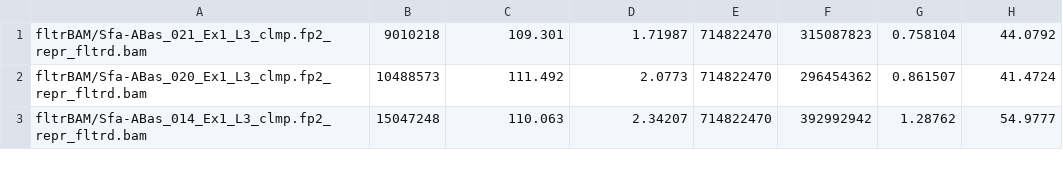
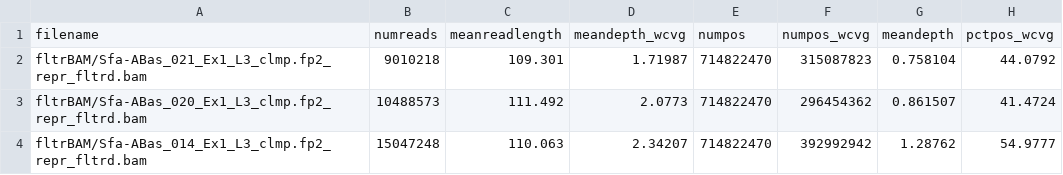
Before and after one commit to philippinespire/pire_lcwgs_data_processing, a TSV file: salarias_fasciatus/mkBAM/bam_processing/out_Sfa_ReadStats.tsv (was salarias_fasciatus/mkBAM/BAM_metrics/out_Sfa_ReadStats.tsv), drawn as a sheet; only a part is shown.

```diff
--- a/salarias_fasciatus/mkBAM/BAM_metrics/out_Sfa_ReadStats.tsv
+++ b/salarias_fasciatus/mkBAM/bam_processing/out_Sfa_ReadStats.tsv
@@ -1 +1,2 @@
+filename	numreads	meanreadlength	meandepth_wcvg	numpos	numpos_wcvg	meandepth	pctpos_wcvg
 fltrBAM/Sfa-ABas_021_Ex1_L3_clmp.fp2_repr_fltrd.bam	9010218	109.301	1.71987	714822470	315087823	0.758104	44.0792
```
Also changed, not shown: 1 other file.
